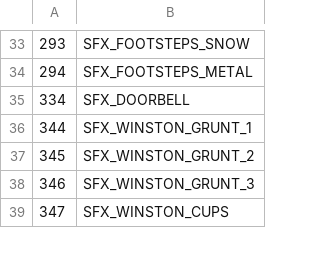
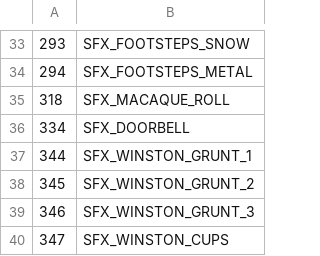
Before and after one commit to LostArtefacts/TRX, a CSV file: data/tr3/ship/cfg/catalog_samples.csv, drawn as a sheet; only a part is shown, gaps mark what is left out; the diff names each change by its address in the sheet, - before the commit and + after, or states it on an @@ line.

```diff
--- a/data/tr3/ship/cfg/catalog_samples.csv
+++ b/data/tr3/ship/cfg/catalog_samples.csv
+row 35: 318 | SFX_MACAQUE_ROLL
```
Also changed, not shown: 25 other files.
